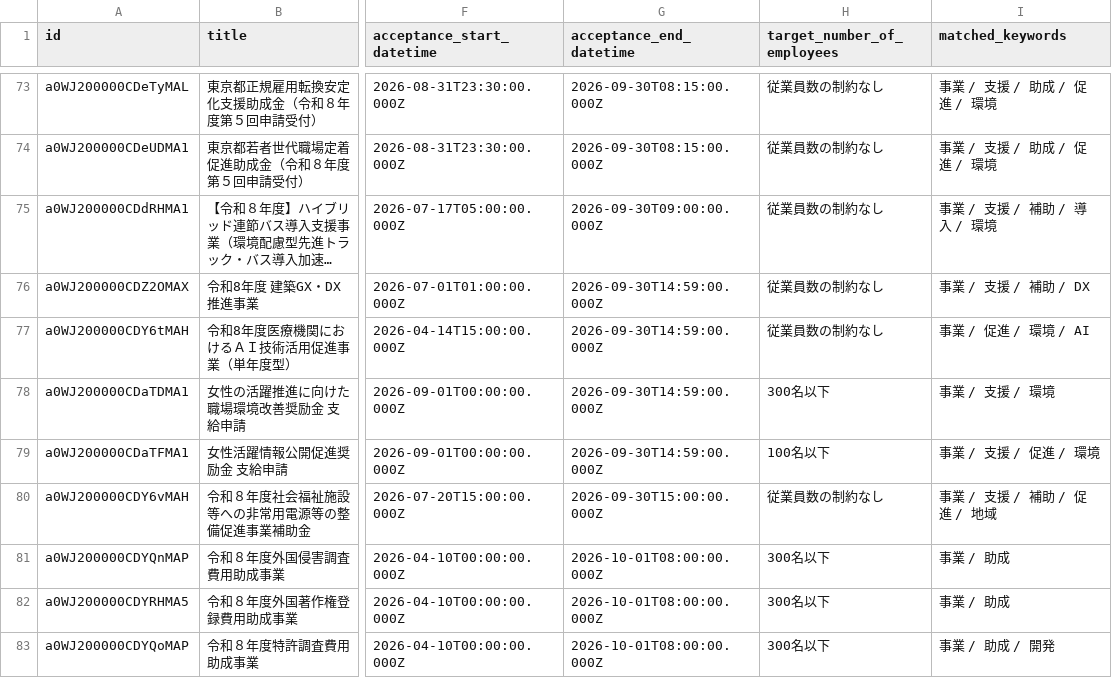
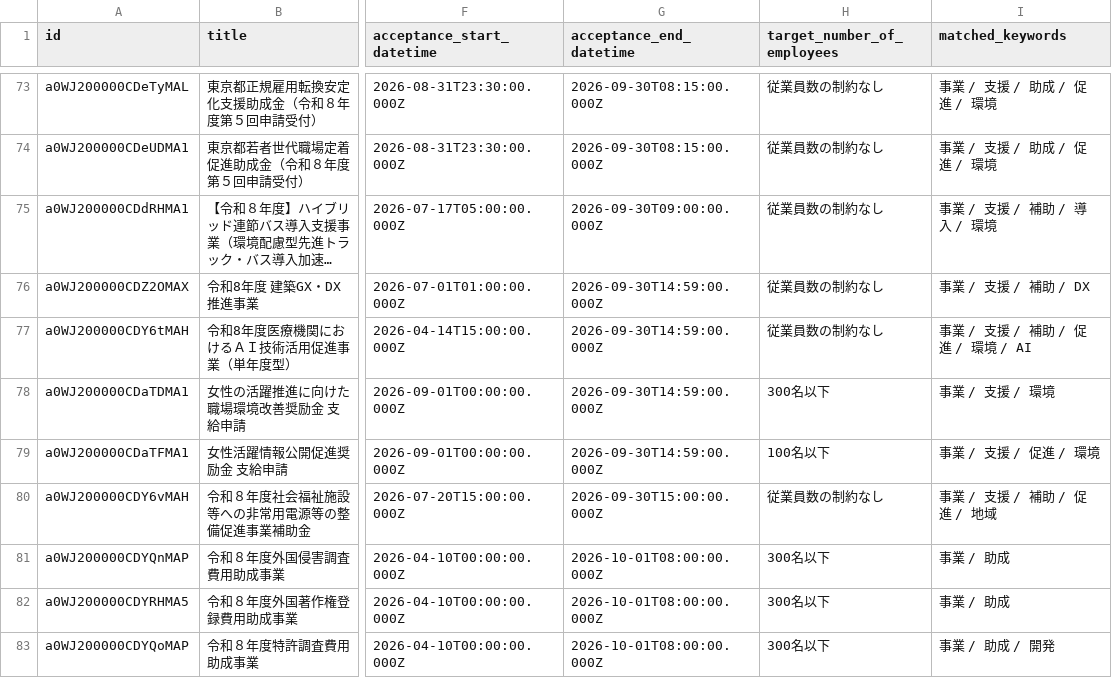
Before and after one commit to softrenzu/RooomMCPninka, a CSV file: data/latest.csv, drawn as a sheet; only a part is shown, gaps mark what is left out; long unchanged cells end in …; the diff covers the shown part only; the diff names each change by its address in the sheet, - before the commit and + after, or states it on an @@ line.

```diff
--- a/data/latest.csv
+++ b/data/latest.csv
-I77 (matched_keywords): 事業 / 促進 / 環境 / AI
+I77 (matched_keywords): 事業 / 支援 / 補助 / 促進 / 環境 / AI
```
Also changed, not shown: 4 edited cells elsewhere in this file, 4 other files.
